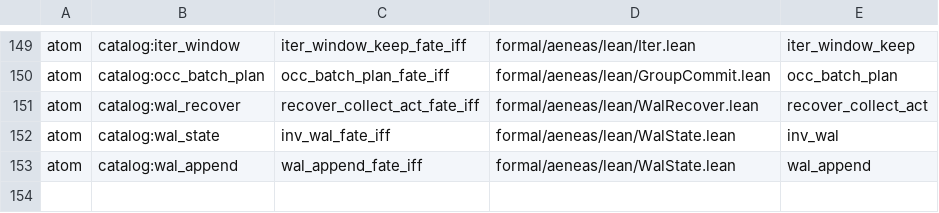
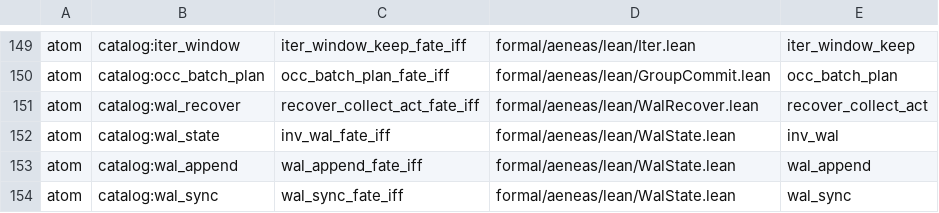
Before and after one commit to paulocsanz/pedradb, a TSV file: scripts/ratchet/close_proofs.tsv, drawn as a sheet; only a part is shown, gaps mark what is left out; the diff names each change by its address in the sheet, - before the commit and + after, or states it on an @@ line.

Commit message:
rfc0214 p0.1 3/6: atom catalog:wal_sync — dois futuros ok, um por honestidade do Env
Teorema wal_sync_fate_iff (WalState.lean): Honest promove a barreira a written; Lying devolve as watermarks recortadas pelo min (nunca amplia). Pernas citadas wal_sync_honest_closed/wal_sync_lying_closed (RFC-0198 P1.2). Corpo real promovido; as-is promove sempre (Ok mentiroso tratado como barreira), recusado pela planta DST wal_inv_on_live_recording_is_not_ok (1 passed). floor_atom 124->125, floor_extract 154->153. Gate check_depth_floor.py GREEN.

```diff
--- a/scripts/ratchet/close_proofs.tsv
+++ b/scripts/ratchet/close_proofs.tsv
+row 154: atom | catalog:wal_sync | wal_sync_fate_iff | formal/aeneas/lean/WalState.lean | wal_sync
```
Also changed, not shown: scripts/ratchet/proof_depth.tsv, 5 other files.
